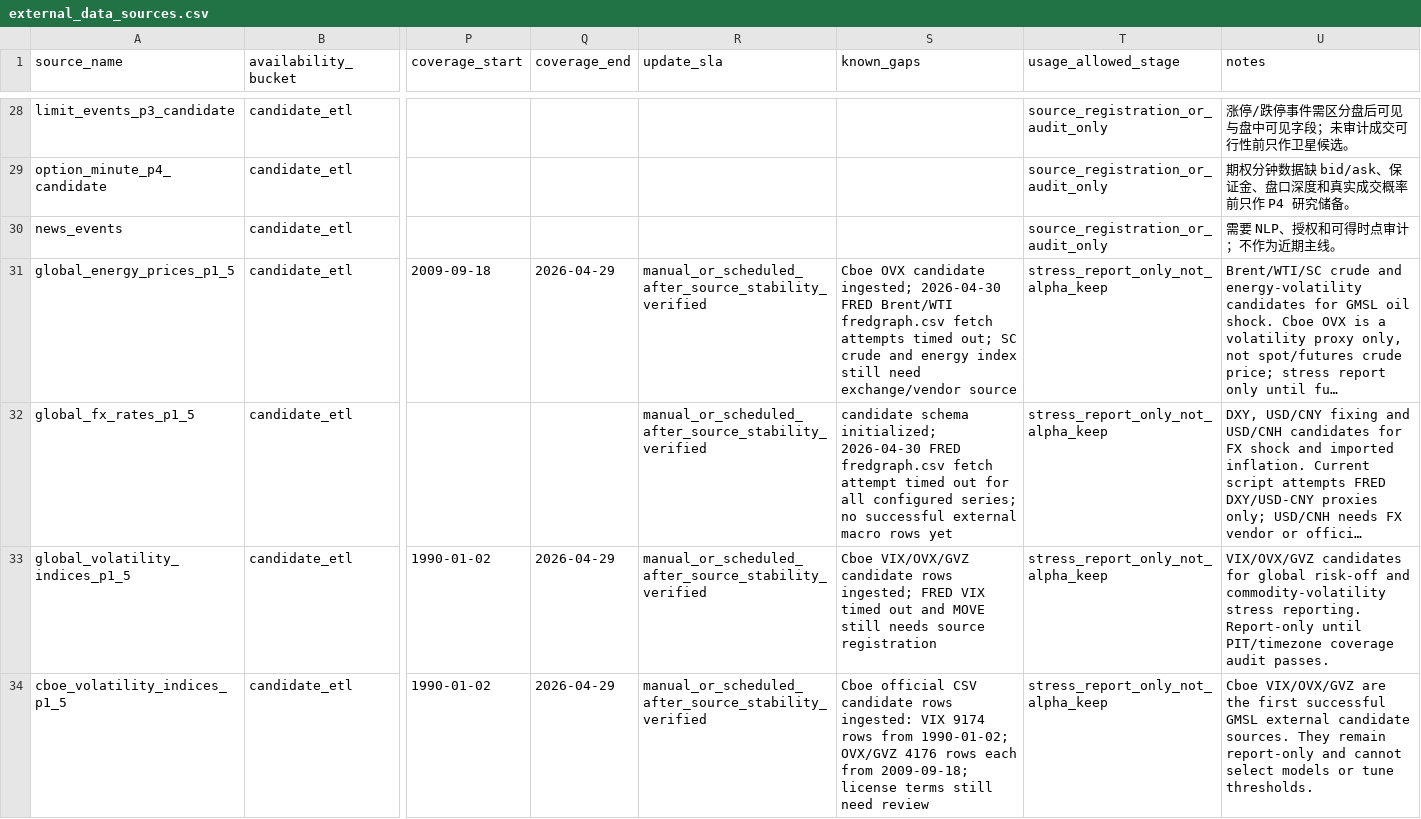
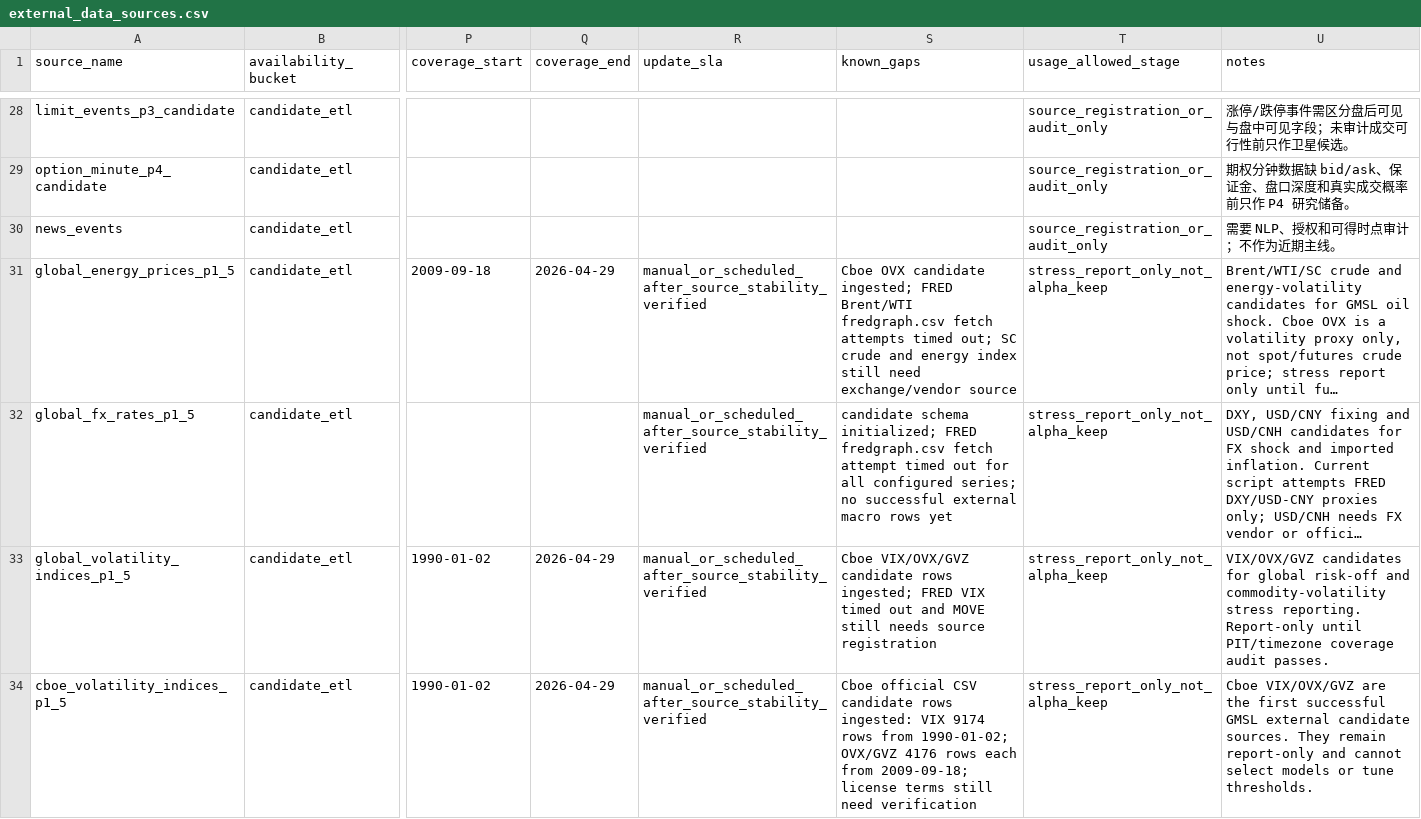
Before and after one commit to dance9527-lab/quant-strategy-study-plan, a CSV file: external_data_sources.csv, drawn as a sheet; only a part is shown, gaps mark what is left out; long unchanged cells end in …; the diff covers the shown part only; the diff names each change by its address in the sheet, - before the commit and + after, or states it on an @@ line.

```diff
--- a/external_data_sources.csv
+++ b/external_data_sources.csv
-S31 (known_gaps): …candidate ingested; 2026-04-30 FRED Brent/WTI…
+S31 (known_gaps): …candidate ingested; FRED Brent/WTI…
-S32 (known_gaps): …schema initialized; 2026-04-30 FRED fredgraph.csv…
+S32 (known_gaps): …schema initialized; FRED fredgraph.csv…
-S34 (known_gaps): …still need review
+S34 (known_gaps): …still need verification
```
Also changed, not shown: 10 edited cells elsewhere in this file, 6 other files.
